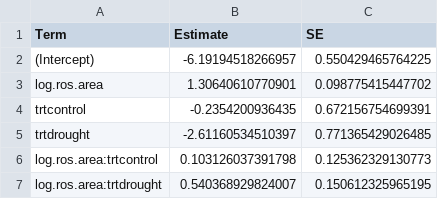
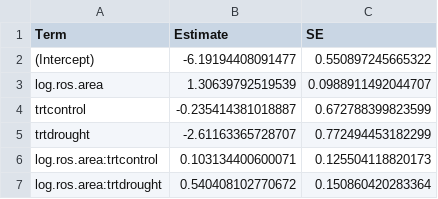
Before and after one commit to jloesberg/CowichanIPMs, a CSV file: Tables/Primula/primula_pflower_best_fit_coeff.csv, drawn as a sheet.

```diff
--- a/Tables/Primula/primula_pflower_best_fit_coeff.csv
+++ b/Tables/Primula/primula_pflower_best_fit_coeff.csv
@@ -1,7 +1,7 @@
 "Term","Estimate","SE"
-"(Intercept)",-6.19194518266957,0.550429465764225
-"log.ros.area",1.30640610770901,0.098775415447702
-"trtcontrol",-0.2354200936435,0.672156754699391
-"trtdrought",-2.61160534510397,0.771365429026485
-"log.ros.area:trtcontrol",0.103126037391798,0.125362329130773
-"log.ros.area:trtdrought",0.540368929824007,0.150612325965195
+"(Intercept)",-6.19194408091477,0.550897245665322
+"log.ros.area",1.30639792519539,0.0988911492044707
+"trtcontrol",-0.235414381018887,0.672788399823599
+"trtdrought",-2.61163365728707,0.772494453182299
+"log.ros.area:trtcontrol",0.103134400600071,0.125504118820173
+"log.ros.area:trtdrought",0.540408102770672,0.150860420283364
```
Also changed, not shown: Tables/Lomatium/lomatium_no.seeds_best_fit_coeff.csv, Tables/Primula/primula_survival_best_fit_coeff.csv, 37 other files.
